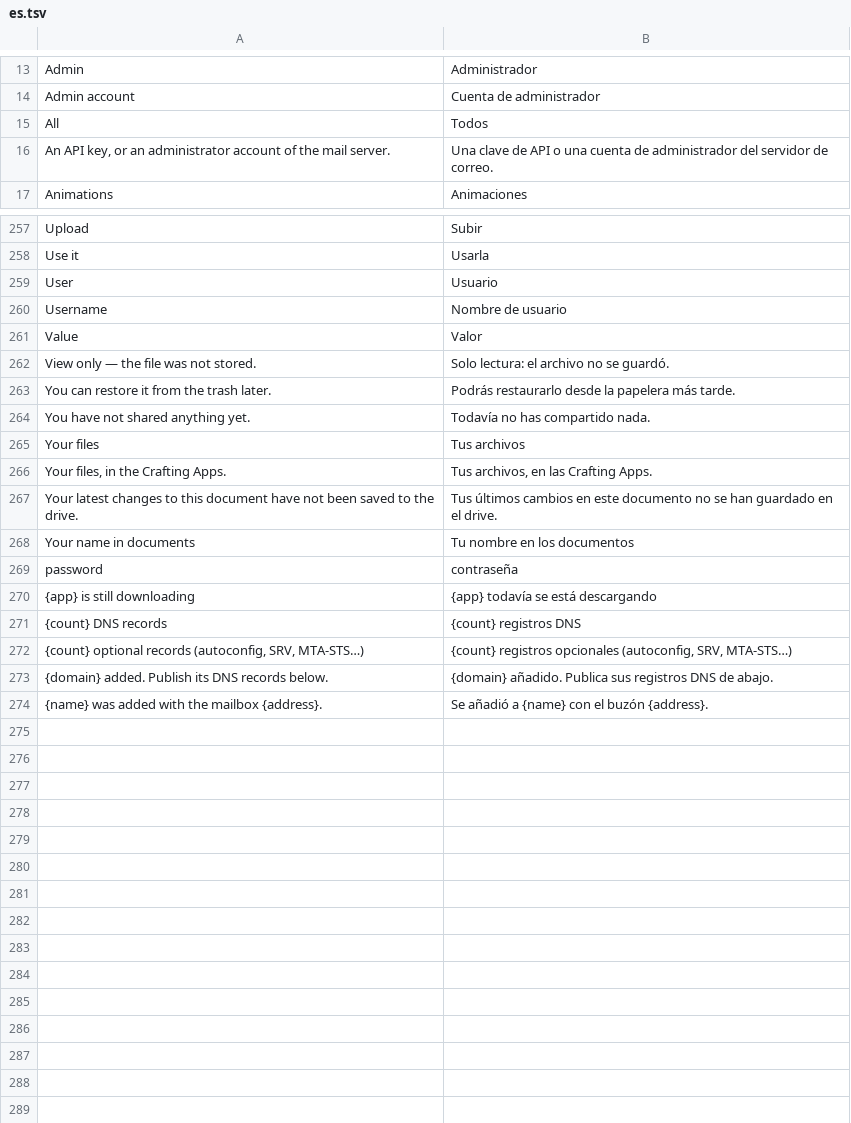
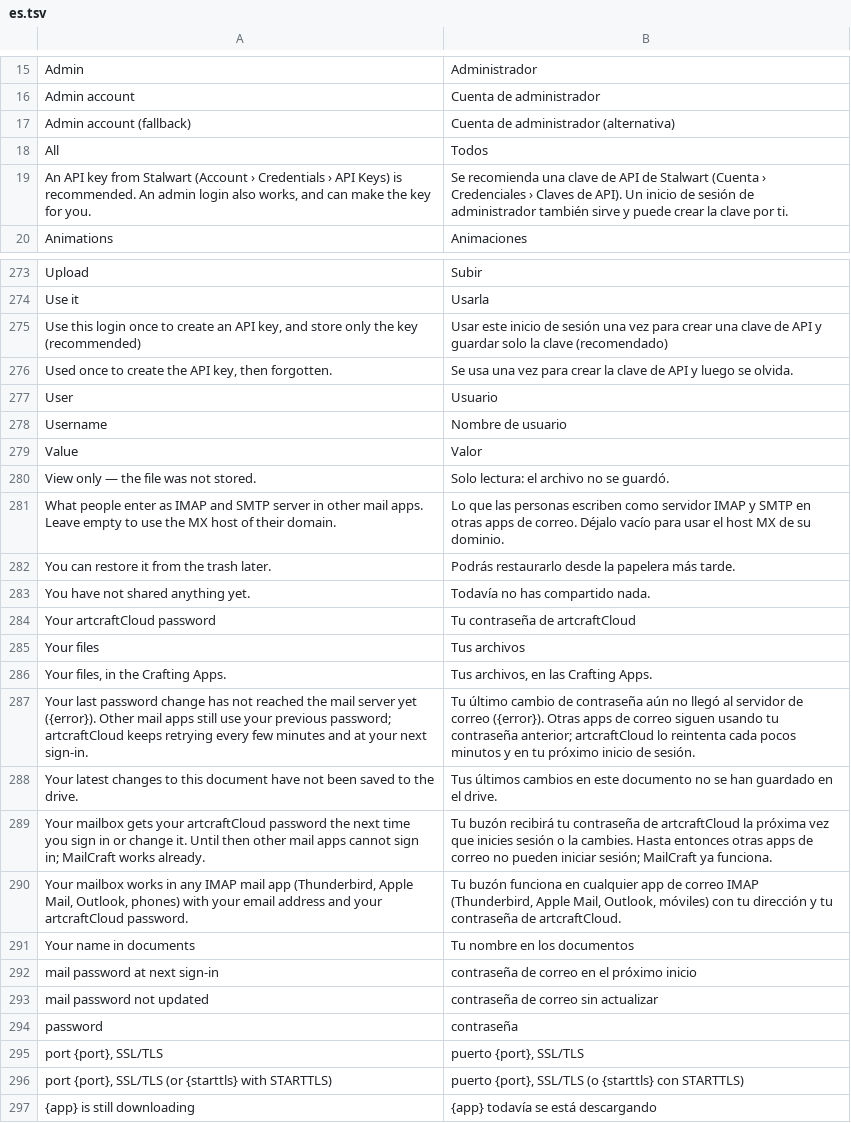
Before and after one commit to gheiler/artcraft-cloud, a TSV file: crates/shell/locales/es.tsv, drawn as a sheet; only a part is shown, gaps mark what is left out; the shorter side is filled out with more unchanged rows; the diff covers the shown part only.

```diff
--- a/crates/shell/locales/es.tsv
+++ b/crates/shell/locales/es.tsv
@@ -14,4 +16,5 @@ Admin	Administrador
 Admin account	Cuenta de administrador
+Admin account (fallback)	Cuenta de administrador (alternativa)
 All	Todos
-An API key, or an administrator account of the mail server.	Una clave de API o una cuenta de administrador del servidor de correo.
+An API key from Stalwart (Account › Credentials › API Keys) is recommended. An admin login also works, and can make the key for you.	Se recomienda una clave de API de Stalwart (Cuenta › Credenciales › Claves de API). Un inicio de sesión de administrador también sirve y puede crear la clave por ti.
 Animations	Animaciones
@@ -258,2 +274,4 @@ Upload	Subir
 Use it	Usarla
+Use this login once to create an API key, and store only the key (recommended)	Usar este inicio de sesión una vez para crear una clave de API y guardar solo la clave (recomendado)
+Used once to create the API key, then forgotten.	Se usa una vez para crear la clave de API y luego se olvida.
 User	Usuario
@@ -262,9 +280,18 @@ Value	Valor
 View only — the file was not stored.	Solo lectura: el archivo no se guardó.
+What people enter as IMAP and SMTP server in other mail apps. Leave empty to use the MX host of their domain.	Lo que las personas escriben como servidor IMAP y SMTP en otras apps de correo. Déjalo vacío para usar el host MX de su dominio.
 You can restore it from the trash later.	Podrás restaurarlo desde la papelera más tarde.
 You have not shared anything yet.	Todavía no has compartido nada.
+Your artcraftCloud password	Tu contraseña de artcraftCloud
 Your files	Tus archivos
 Your files, in the Crafting Apps.	Tus archivos, en las Crafting Apps.
+Your last password change has not reached the mail server yet ({error}). Other mail apps still use your previous password; artcraftCloud keeps retrying every few minutes and at your next sign-in.	Tu último cambio de contraseña aún no llegó al servidor de correo ({error}). Otras apps de correo siguen usando tu contraseña anterior; artcraftCloud lo reintenta cada pocos minutos y en tu próximo inicio de sesión.
 Your latest changes to this document have not been saved to the drive.	Tus últimos cambios en este documento no se han guardado en el drive.
+Your mailbox gets your artcraftCloud password the next time you sign in or change it. Until then other mail apps cannot sign in; MailCraft works already.	Tu buzón recibirá tu contraseña de artcraftCloud la próxima vez que inicies sesión o la cambies. Hasta entonces otras apps de correo no pueden iniciar sesión; MailCraft ya funciona.
+Your mailbox works in any IMAP mail app (Thunderbird, Apple Mail, Outlook, phones) with your email address and your artcraftCloud password.	Tu buzón funciona en cualquier app de correo IMAP (Thunderbird, Apple Mail, Outlook, móviles) con tu dirección y tu contraseña de artcraftCloud.
 Your name in documents	Tu nombre en los documentos
+mail password at next sign-in	contraseña de correo en el próximo inicio
+mail password not updated	contraseña de correo sin actualizar
 password	contraseña
+port {port}, SSL/TLS	puerto {port}, SSL/TLS
+port {port}, SSL/TLS (or {starttls} with STARTTLS)	puerto {port}, SSL/TLS (o {starttls} con STARTTLS)
 {app} is still downloading	{app} todavía se está descargando
```
Also changed, not shown: 15 added rows and 4 edited cells elsewhere in this file, crates/shell/locales/de.tsv, crates/shell/locales/fr.tsv, 23 other files.
